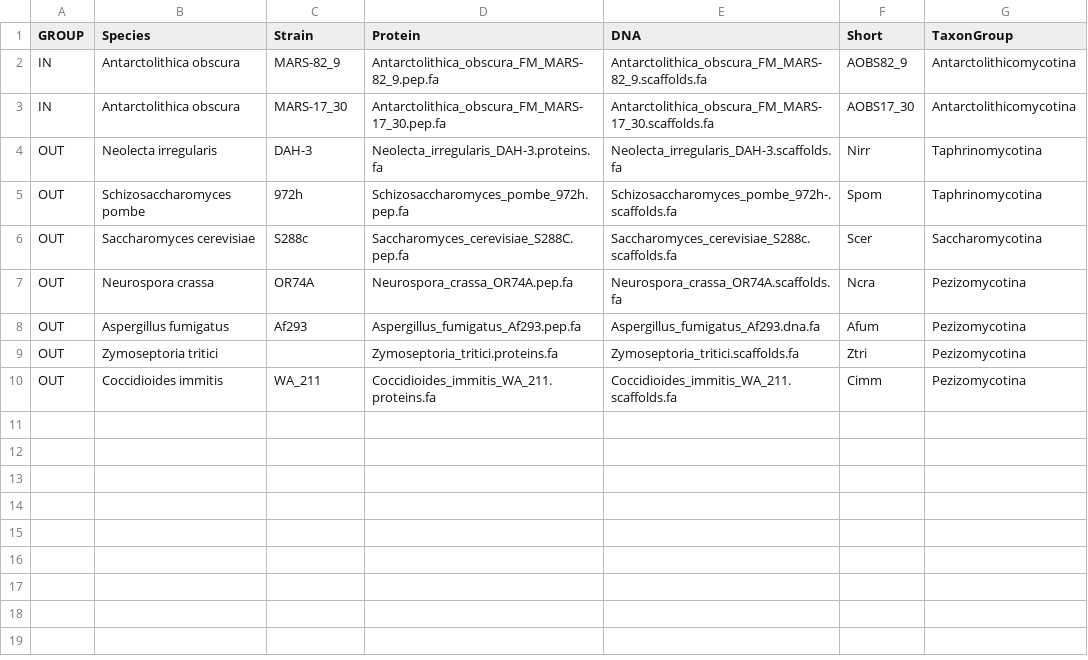
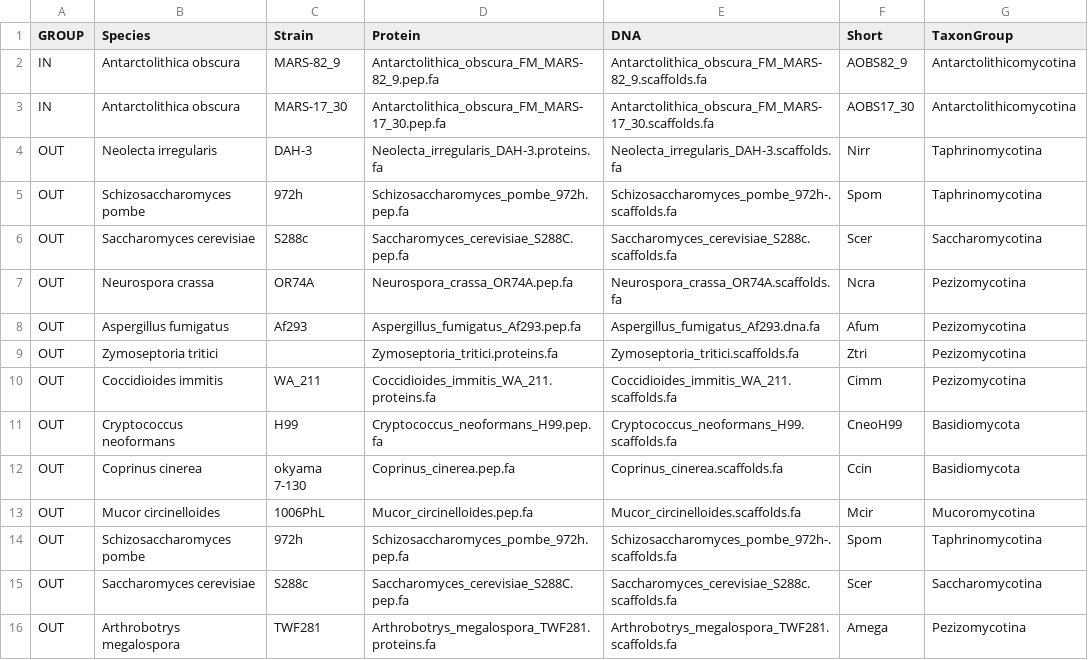
Before and after one commit to stajichlab/NovInvenio, a CSV file: configs/Antarctolithica_obscura.csv, drawn as a sheet.

Commit message:
add some more outgroups

```diff
--- a/configs/Antarctolithica_obscura.csv
+++ b/configs/Antarctolithica_obscura.csv
@@ -10 +10,7 @@ OUT,Zymoseptoria tritici,,Zymoseptoria_tritici.proteins.fa,Zymoseptoria_tritici.
 OUT,Coccidioides immitis,WA_211,Coccidioides_immitis_WA_211.proteins.fa,Coccidioides_immitis_WA_211.scaffolds.fa,Cimm,Pezizomycotina
+OUT,Cryptococcus neoformans,H99,Cryptococcus_neoformans_H99.pep.fa,Cryptococcus_neoformans_H99.scaffolds.fa,CneoH99,Basidiomycota
+OUT,Coprinus cinerea,okyama 7-130,Coprinus_cinerea.pep.fa,Coprinus_cinerea.scaffolds.fa,Ccin,Basidiomycota
+OUT,Mucor circinelloides,1006PhL,Mucor_circinelloides.pep.fa,Mucor_circinelloides.scaffolds.fa,Mcir,Mucoromycotina
+OUT,Schizosaccharomyces pombe,972h,Schizosaccharomyces_pombe_972h.pep.fa,Schizosaccharomyces_pombe_972h-.scaffolds.fa,Spom,Taphrinomycotina
+OUT,Saccharomyces cerevisiae,S288c,Saccharomyces_cerevisiae_S288C.pep.fa,Saccharomyces_cerevisiae_S288c.scaffolds.fa,Scer,Saccharomycotina
+OUT,Arthrobotrys megalospora,TWF281,Arthrobotrys_megalospora_TWF281.proteins.fa,Arthrobotrys_megalospora_TWF281.scaffolds.fa,Amega,Pezizomycotina
```
